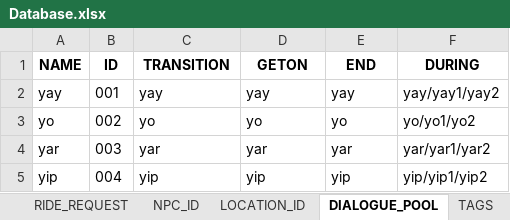
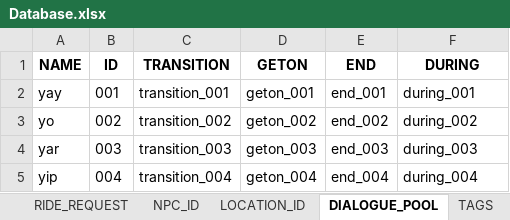
Before and after one commit to DumDino3/Where-To, an Excel workbook: Assets/Database/Database.xlsx, sheet DIALOGUE_POOL, drawn as a sheet; values as stored, in another font and other column widths than the file's, no borders; table styles not drawn; the diff names each change by its address in the sheet, - before the commit and + after, or states it on an @@ line.

Commit message:
Picked and Dropped Dialogue Working

```diff
--- a/Assets/Database/Database.xlsx (sheet DIALOGUE_POOL)
+++ b/Assets/Database/Database.xlsx (sheet DIALOGUE_POOL)
-C2 (TRANSITION): yay
+C2 (TRANSITION): transition_001
-D2 (GETON): yay
+D2 (GETON): geton_001
-E2 (END): yay
+E2 (END): end_001
-F2 (DURING): yay/yay1/yay2
+F2 (DURING): during_001
-C3 (TRANSITION): yo
+C3 (TRANSITION): transition_002
-D3 (GETON): yo
+D3 (GETON): geton_002
-E3 (END): yo
+E3 (END): end_002
-F3 (DURING): yo/yo1/yo2
+F3 (DURING): during_002
-C4 (TRANSITION): yar
+C4 (TRANSITION): transition_003
-D4 (GETON): yar
+D4 (GETON): geton_003
-E4 (END): yar
+E4 (END): end_003
-F4 (DURING): yar/yar1/yar2
+F4 (DURING): during_003
-C5 (TRANSITION): yip
+C5 (TRANSITION): transition_004
-D5 (GETON): yip
+D5 (GETON): geton_004
-E5 (END): yip
+E5 (END): end_004
-F5 (DURING): yip/yip1/yip2
+F5 (DURING): during_004
```
Also changed, not shown: sheet RIDE_REQUEST, 21 other files.
